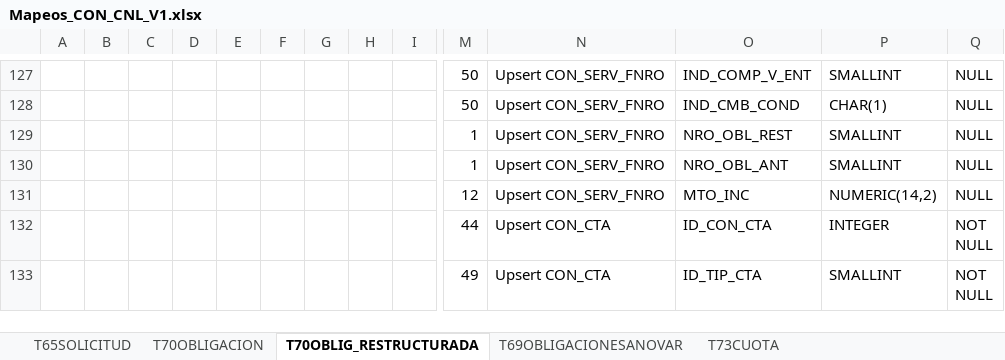
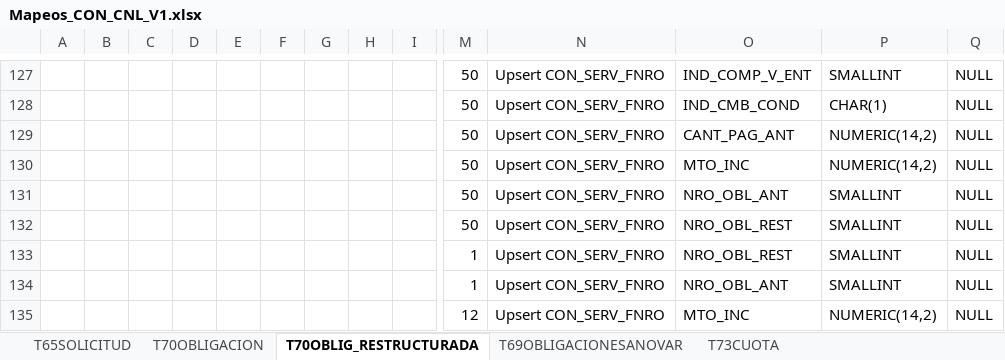
Before and after one commit to dliraFIT/dise-o-popular-dwh, an Excel workbook: Cnl/Mapeos_CON_CNL_V1.xlsx, sheet T70OBLIG_RESTRUCTURADA, drawn as a sheet; only a part is shown, gaps mark what is left out; the shorter side is filled out with more unchanged rows; values as stored, in another font and other column widths than the file's, no borders; rows hold the shown columns only; the diff names each change by its address in the sheet, - before the commit and + after, or states it on an @@ line.

```diff
--- a/Cnl/Mapeos_CON_CNL_V1.xlsx (sheet T70OBLIG_RESTRUCTURADA)
+++ b/Cnl/Mapeos_CON_CNL_V1.xlsx (sheet T70OBLIG_RESTRUCTURADA)
+row 129:  |  |  |  |  |  |  |  |  | 50 | Upsert CON_SERV_FNRO | CANT_PAG_ANT | NUMERIC(14,2) | NULL
+row 130:  |  |  |  |  |  |  |  |  | 50 | Upsert CON_SERV_FNRO | MTO_INC | NUMERIC(14,2) | NULL
+row 131:  |  |  |  |  |  |  |  |  | 50 | Upsert CON_SERV_FNRO | NRO_OBL_ANT | SMALLINT | NULL
+row 132:  |  |  |  |  |  |  |  |  | 50 | Upsert CON_SERV_FNRO | NRO_OBL_REST | SMALLINT | NULL
```
Also changed, not shown: sheet T70OBLIGACION, Leasing/Mapeos_CON_Leasing_V1.xlsx, 1 other file.
